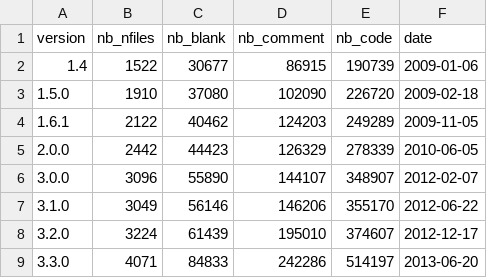
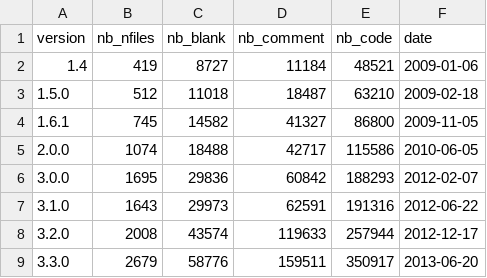
Before and after one commit to GuillaumeKerckhofs/SoftwareEvolution_TP2_2023, a CSV file: major_minor.csv, drawn as a sheet; only a part is shown; the diff covers the shown part only.

```diff
--- a/major_minor.csv
+++ b/major_minor.csv
@@ -1,9 +1,9 @@
 version,nb_nfiles,nb_blank,nb_comment,nb_code,date
-1.4,1522,30677,86915,190739,2009-01-06
-1.5.0,1910,37080,102090,226720,2009-02-18
-1.6.1,2122,40462,124203,249289,2009-11-05
-2.0.0,2442,44423,126329,278339,2010-06-05
-3.0.0,3096,55890,144107,348907,2012-02-07
-3.1.0,3049,56146,146206,355170,2012-06-22
-3.2.0,3224,61439,195010,374607,2012-12-17
-3.3.0,4071,84833,242286,514197,2013-06-20
+1.4,419,8727,11184,48521,2009-01-06
+1.5.0,512,11018,18487,63210,2009-02-18
+1.6.1,745,14582,41327,86800,2009-11-05
+2.0.0,1074,18488,42717,115586,2010-06-05
+3.0.0,1695,29836,60842,188293,2012-02-07
+3.1.0,1643,29973,62591,191316,2012-06-22
+3.2.0,2008,43574,119633,257944,2012-12-17
+3.3.0,2679,58776,159511,350917,2013-06-20
```
Also changed, not shown: 24 edited cells elsewhere in this file, major_minor_patch.csv, 2 other files.
